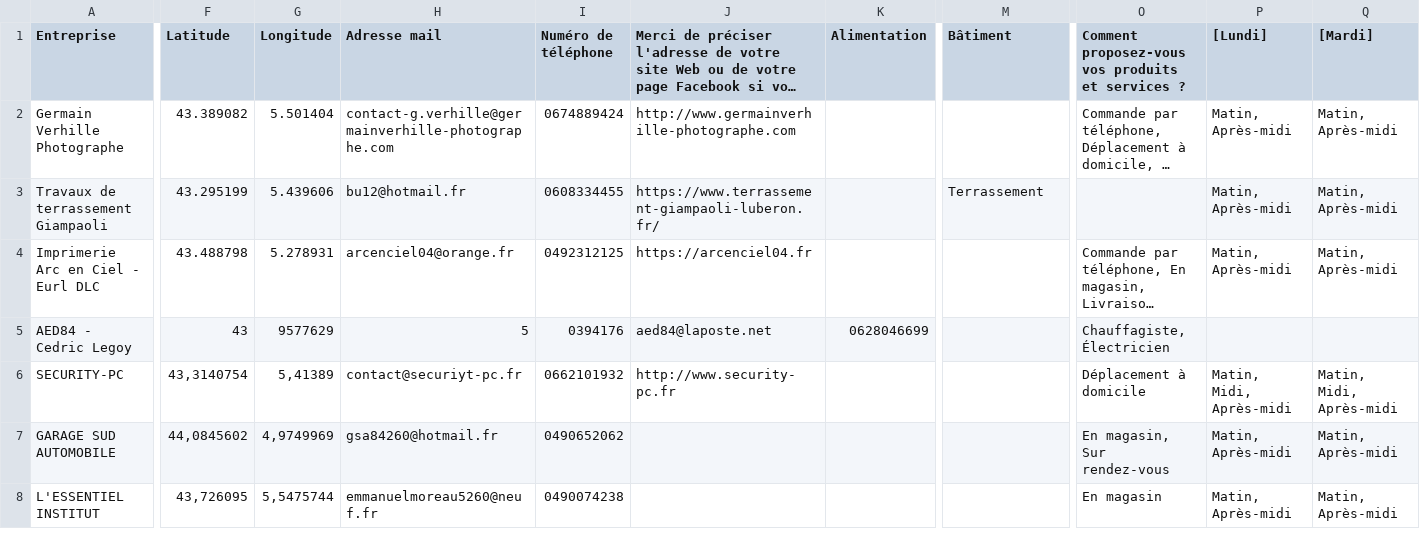
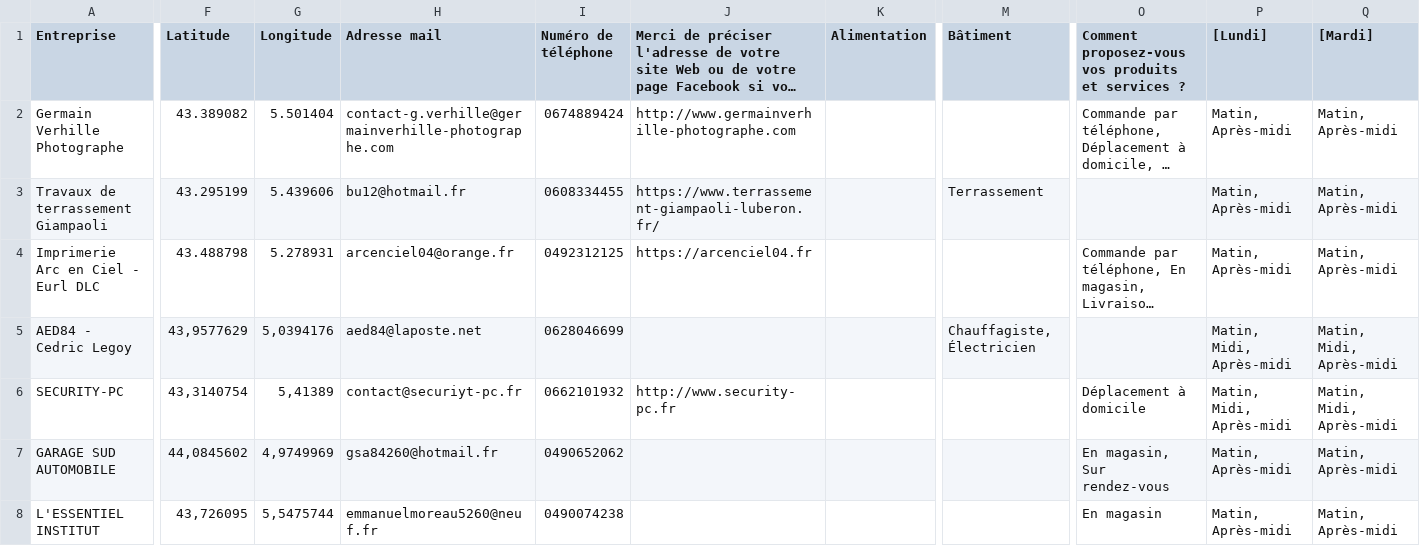
Before and after one commit to Devcmar/csvmap, a CSV file: data.csv, drawn as a sheet; only a part is shown, gaps mark what is left out; long unchanged cells end in …; the diff covers the shown part only; the diff names each change by its address in the sheet, - before the commit and + after, or states it on an @@ line.

Commit message:
Update data.csv

```diff
--- a/data.csv
+++ b/data.csv
-F5 (Latitude): 43
+F5 (Latitude): 43,9577629
-G5 (Longitude): 9577629
+G5 (Longitude): 5,0394176
-H5 (Adresse mail): 5
+H5 (Adresse mail): aed84@laposte.net
-I5 (Numéro de téléphone): 0394176
+I5 (Numéro de téléphone): 0628046699
-J5: aed84@laposte.net
+J5: (empty)
-K5 (Alimentation): 0628046699
+K5 (Alimentation): (empty)
-M5 (Bâtiment): (empty)
+M5 (Bâtiment): Chauffagiste, Électricien
-O5: Chauffagiste, Électricien
+O5: (empty)
-P5 ([Lundi]): (empty)
+P5 ([Lundi]): Matin, Midi, Après-midi
-Q5 ([Mardi]): (empty)
+Q5 ([Mardi]): Matin, Midi, Après-midi
```
Also changed, not shown: 10 edited cells elsewhere in this file.
